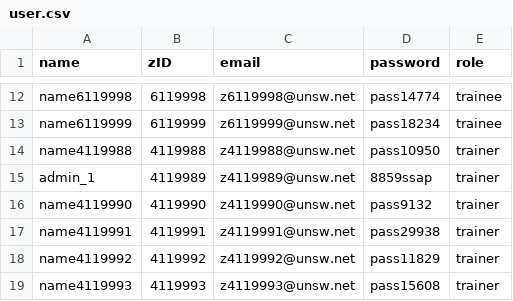
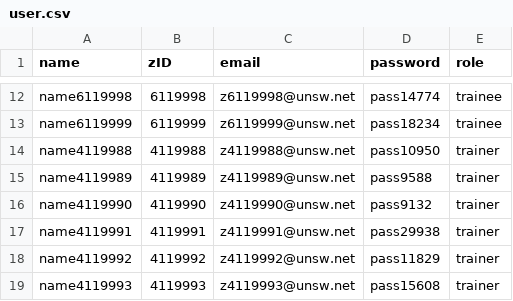
Before and after one commit to MChoc/not-facebook-events, a CSV file: NFEapp/models/user.csv, drawn as a sheet; only a part is shown, gaps mark what is left out.

```diff
--- a/NFEapp/models/user.csv
+++ b/NFEapp/models/user.csv
@@ -14,3 +14,3 @@ name6119999,6119999,z6119999@unsw.net,pass18234,trainee
 name4119988,4119988,z4119988@unsw.net,pass10950,trainer
-admin_1,4119989,z4119989@unsw.net,8859ssap,trainer
+name4119989,4119989,z4119989@unsw.net,pass9588,trainer
 name4119990,4119990,z4119990@unsw.net,pass9132,trainer
```
Also changed, not shown: 9 other files.
